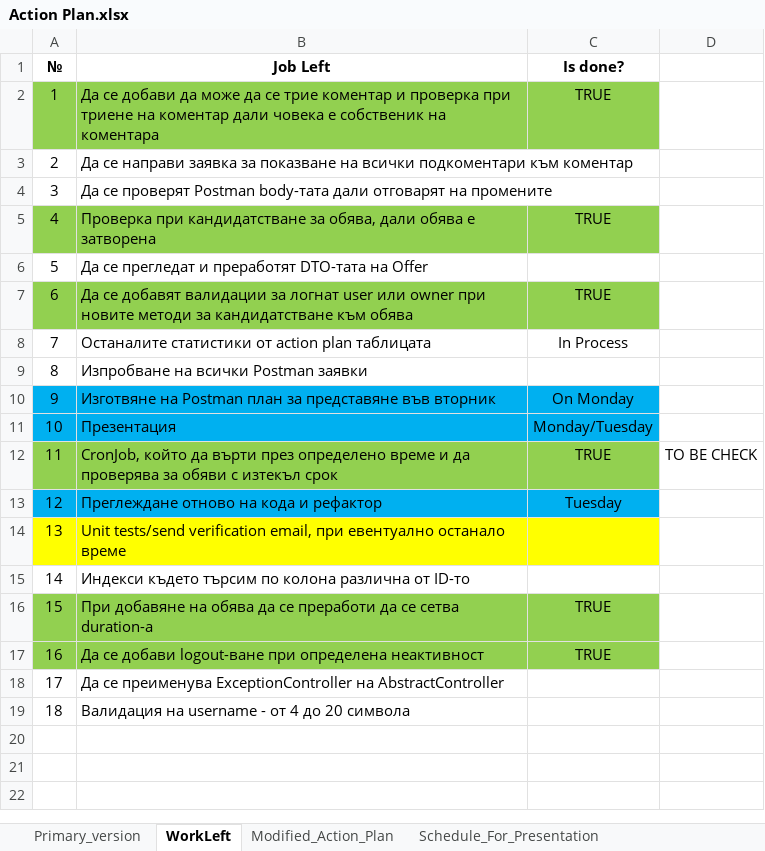
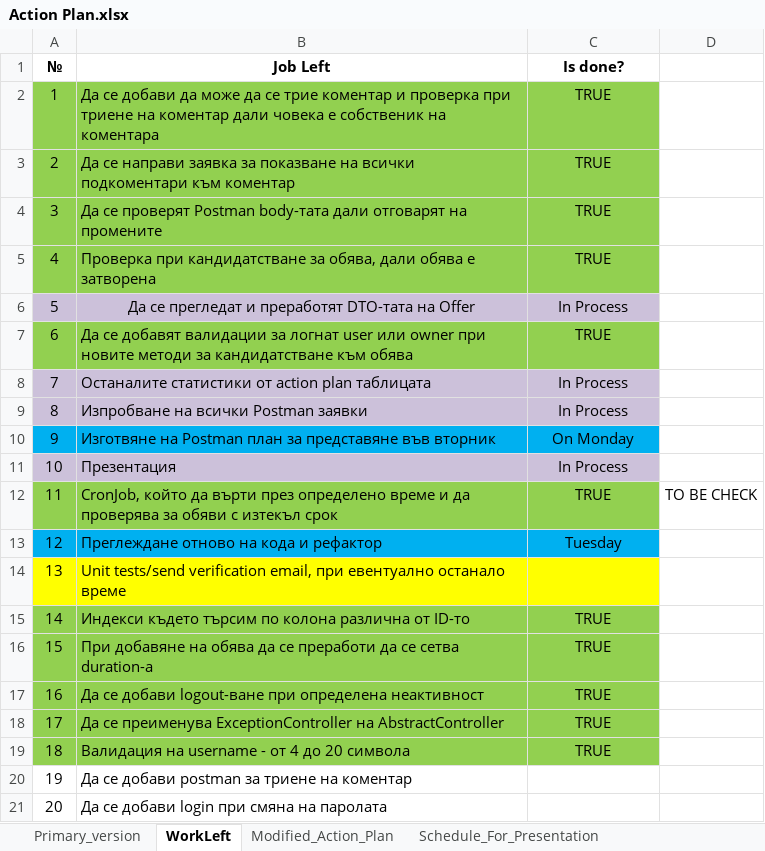
Before and after one commit to HristoKalvachev/S14_MAISTOR_BG, an Excel workbook: Action Plan.xlsx, sheet WorkLeft, drawn as a sheet; values as stored, in another font and other column widths than the file's, no borders; the diff names each change by its address in the sheet, - before the commit and + after, or states it on an @@ line.

```diff
--- a/Action Plan.xlsx (sheet WorkLeft)
+++ b/Action Plan.xlsx (sheet WorkLeft)
-A3:C4 fill: none
+A3:C4 fill: #92D050
-C3:C4 (Is done?): (empty)
+C3:C4 (Is done?): TRUE
-A6:C6 fill: none
+A6:C6 fill: #CCC1DA
-B6 alignment: left
+B6 alignment: center
-C6 (Is done?): (empty)
+C6 (Is done?): In Process
-A8:C9 fill: none
+A8:C9 fill: #CCC1DA
-C9 (Is done?): (empty)
+C9 (Is done?): In Process
-A11:C11 fill: #00B0F0
+A11:C11 fill: #CCC1DA
-C11 (Is done?): Monday/Tuesday
+C11 (Is done?): In Process
-A15:C15 fill: none
+A15:C15 fill: #92D050
-C15 (Is done?): (empty)
+C15 (Is done?): TRUE
-A18:C19 fill: none
+A18:C19 fill: #92D050
-C18:C19 (Is done?): (empty)
+C18:C19 (Is done?): TRUE
+row 20: 19 | Да се добави postman за триене на коментар
+row 21: 20 | Да се добави login при смяна на паролата
```
Also changed, not shown: 26 other files.
